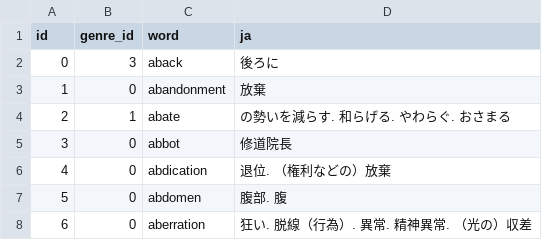
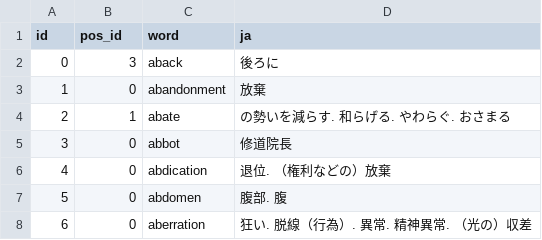
Before and after one commit to kyasuda516/shu7-eitango, a CSV file: services/db/mysql-files/csv/pool.csv, drawn as a sheet; only a part is shown.

Commit message:
genres2pos_config

```diff
--- a/services/db/mysql-files/csv/pool.csv
+++ b/services/db/mysql-files/csv/pool.csv
@@ -1,2 +1,2 @@
-id,genre_id,word,ja
+id,pos_id,word,ja
 0,3,aback,後ろに
```
Also changed, not shown: 9 other files.
